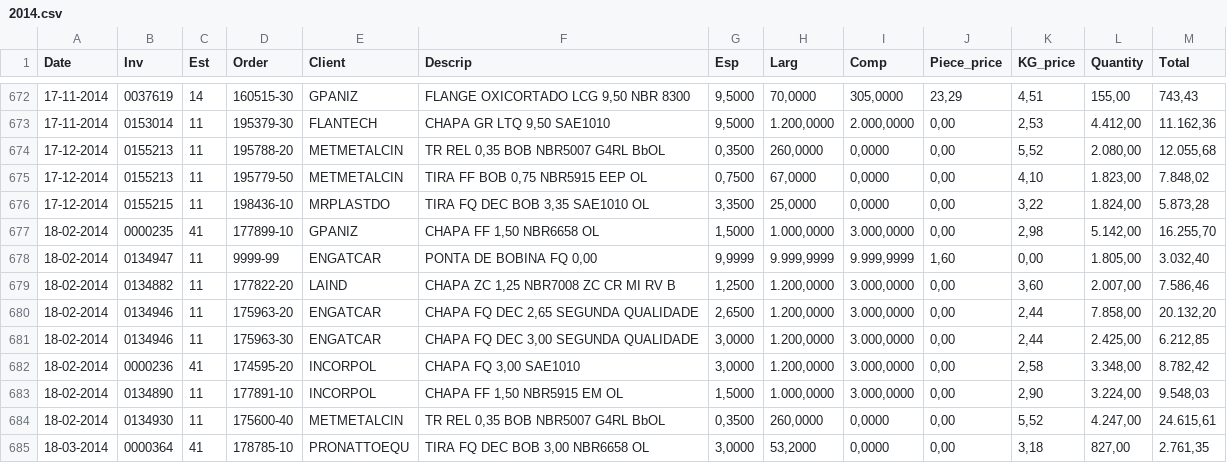
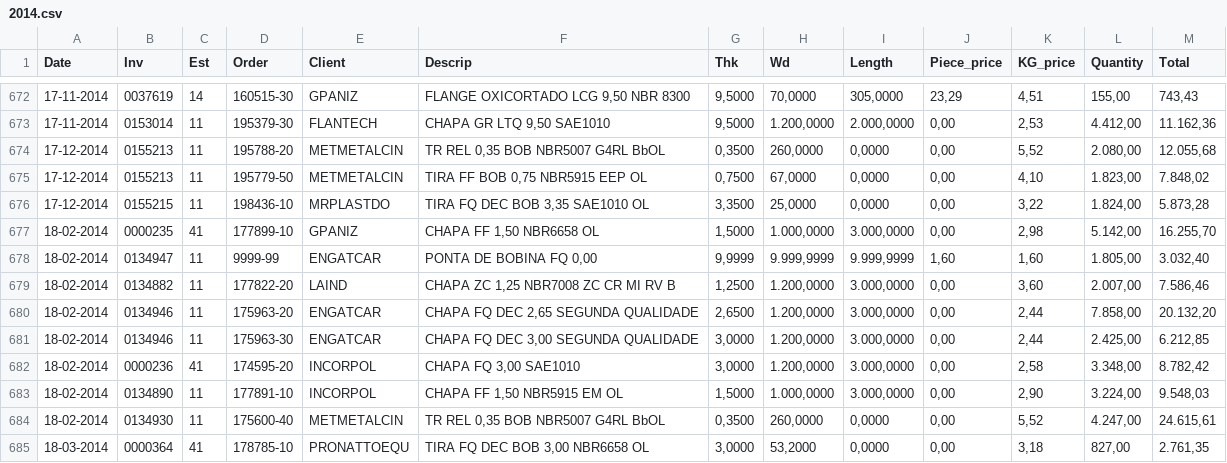
Before and after one commit to taimac/ds_midterm, a CSV file: data/csv_files/2014.csv, drawn as a sheet; only a part is shown, gaps mark what is left out; the diff names each change by its address in the sheet, - before the commit and + after, or states it on an @@ line.

```diff
--- a/data/csv_files/2014.csv
+++ b/data/csv_files/2014.csv
-G1: Esp
+G1: Thk
-H1: Larg
+H1: Wd
-I1: Comp
+I1: Length
-K678 (KG_price): 0,00
+K678 (KG_price): 1,60
```
Also changed, not shown: data/csv_files/2015.csv, data/csv_files/2016.csv, 13 other files.
